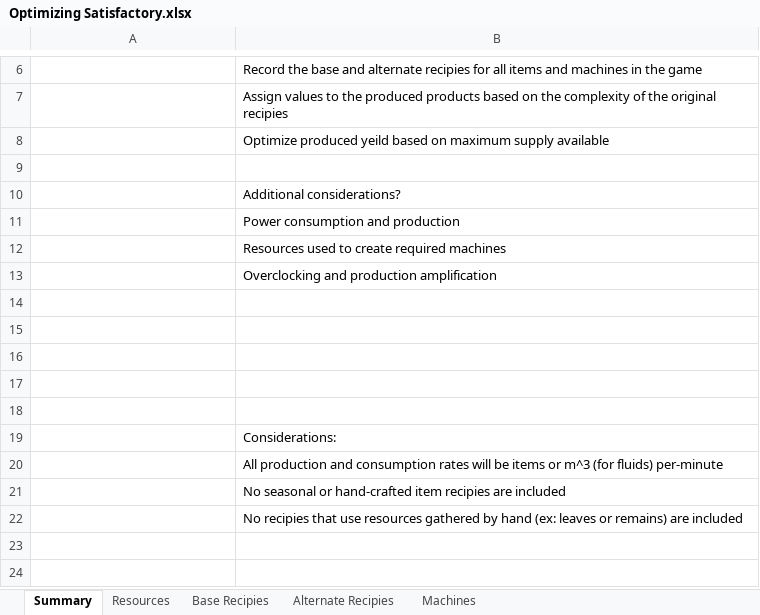
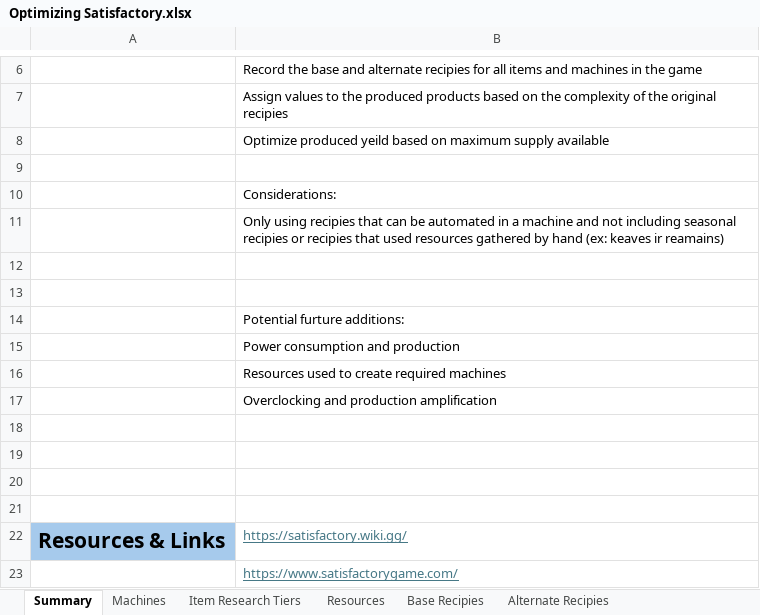
Before and after one commit to seantanken/Optimizing-Satisfactory, an Excel workbook: Optimizing Satisfactory.xlsx, sheet Summary, drawn as a sheet; only a part is shown, gaps mark what is left out; values as stored, in another font and other column widths than the file's, no borders; removed rows and columns are numbered as before the commit, all else as after; the diff names each change by its address in the sheet, - before the commit and + after, or states it on an @@ line.

Commit message:
Updated README and Machines, Item Research Tiers, and Base Recipies tabs

```diff
--- a/Optimizing Satisfactory.xlsx (sheet Summary)
+++ b/Optimizing Satisfactory.xlsx (sheet Summary)
+sheet tab: Item Research Tiers
@@ sheet tab order changed: Summary | Machines | Item Research Tiers | Resources | Base Recipies | Alternate Recipies @@
-B10: Additional considerations?
+B10: Considerations:
+row 11:  | Only using recipies that can be automated in a machine and not including seasonal recipies or recipies that used resources gathered by hand (ex: keaves ir reamains)
+row 12: (empty)
+row 13: (empty)
+row 14:  | Potential furture additions:
-row 22: (empty)
+row 22: Resources & Links | https://satisfactory.wiki.gg/
-A22 fill: none
+A22 fill: #A6CAEC
-B23: Considerations:
+B23: https://www.satisfactorygame.com/
@@ B23 underline: off → on, text colour: black → #467886 @@
-row 20:  | All production and consumption rates will be items or m^3 (for fluids) per-minute
-row 21:  | No seasonal or hand-crafted item recipies are included
-row 22:  | No recipies that use resources gathered by hand (ex: leaves or remains) are included
```
Also changed, not shown: sheet Base Recipies, sheet Machines, sheet Resources, formulas that keep their value, 2 other files.
